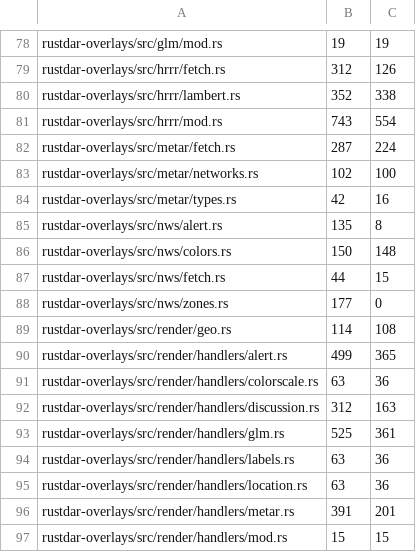
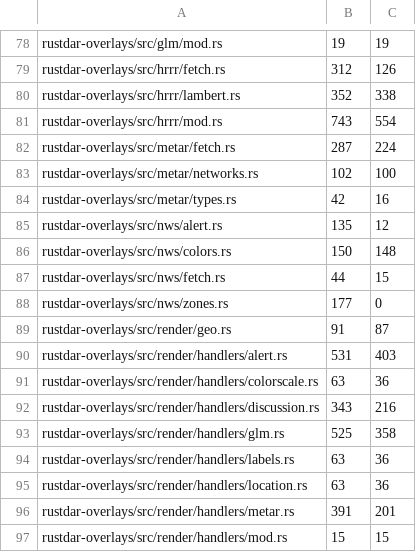
Before and after one commit to USA-RedDragon/rustdar, a TSV file: .github/coverage-baseline.tsv, drawn as a sheet; only a part is shown, gaps mark what is left out; the diff covers the shown part only.

```diff
--- a/.github/coverage-baseline.tsv
+++ b/.github/coverage-baseline.tsv
@@ -84,3 +84,3 @@ rustdar-overlays/src/metar/networks.rs	102	100
 rustdar-overlays/src/metar/types.rs	42	16
-rustdar-overlays/src/nws/alert.rs	135	8
+rustdar-overlays/src/nws/alert.rs	135	12
 rustdar-overlays/src/nws/colors.rs	150	148
@@ -88,7 +88,7 @@ rustdar-overlays/src/nws/fetch.rs	44	15
 rustdar-overlays/src/nws/zones.rs	177	0
-rustdar-overlays/src/render/geo.rs	114	108
-rustdar-overlays/src/render/handlers/alert.rs	499	365
+rustdar-overlays/src/render/geo.rs	91	87
+rustdar-overlays/src/render/handlers/alert.rs	531	403
 rustdar-overlays/src/render/handlers/colorscale.rs	63	36
-rustdar-overlays/src/render/handlers/discussion.rs	312	163
-rustdar-overlays/src/render/handlers/glm.rs	525	361
+rustdar-overlays/src/render/handlers/discussion.rs	343	216
+rustdar-overlays/src/render/handlers/glm.rs	525	358
 rustdar-overlays/src/render/handlers/labels.rs	63	36
```
Also changed, not shown: 27 edited cells elsewhere in this file, 1 other file.
